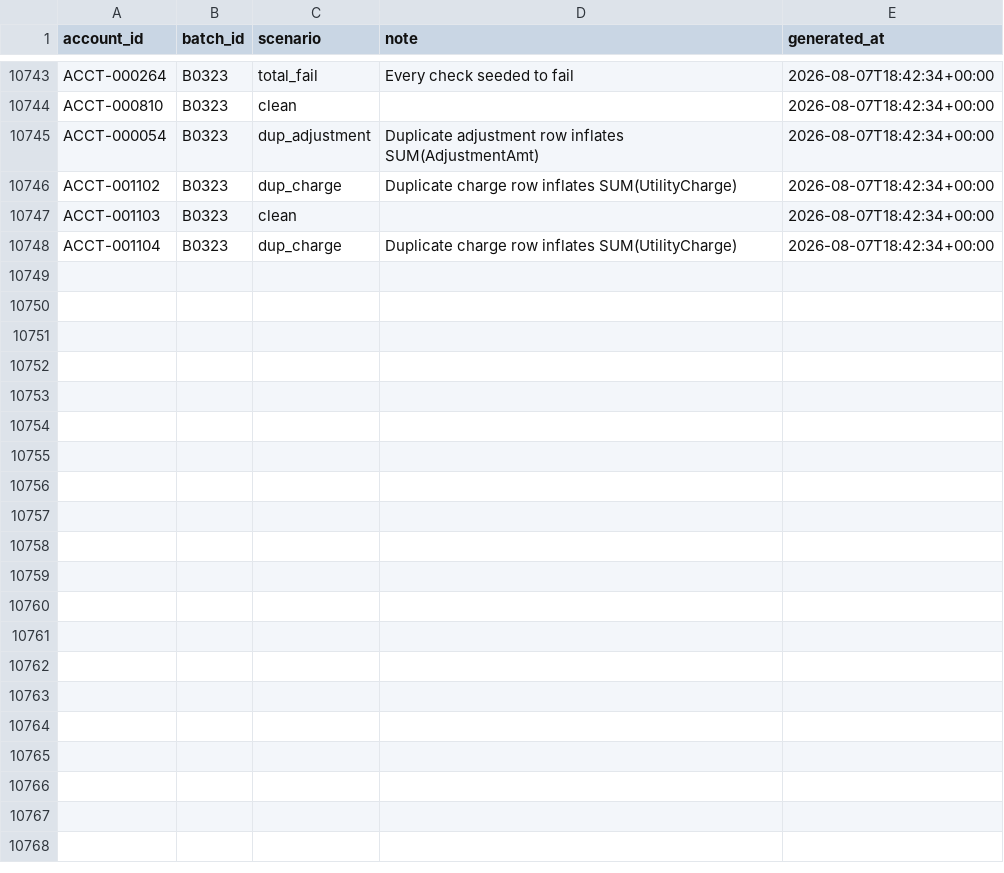
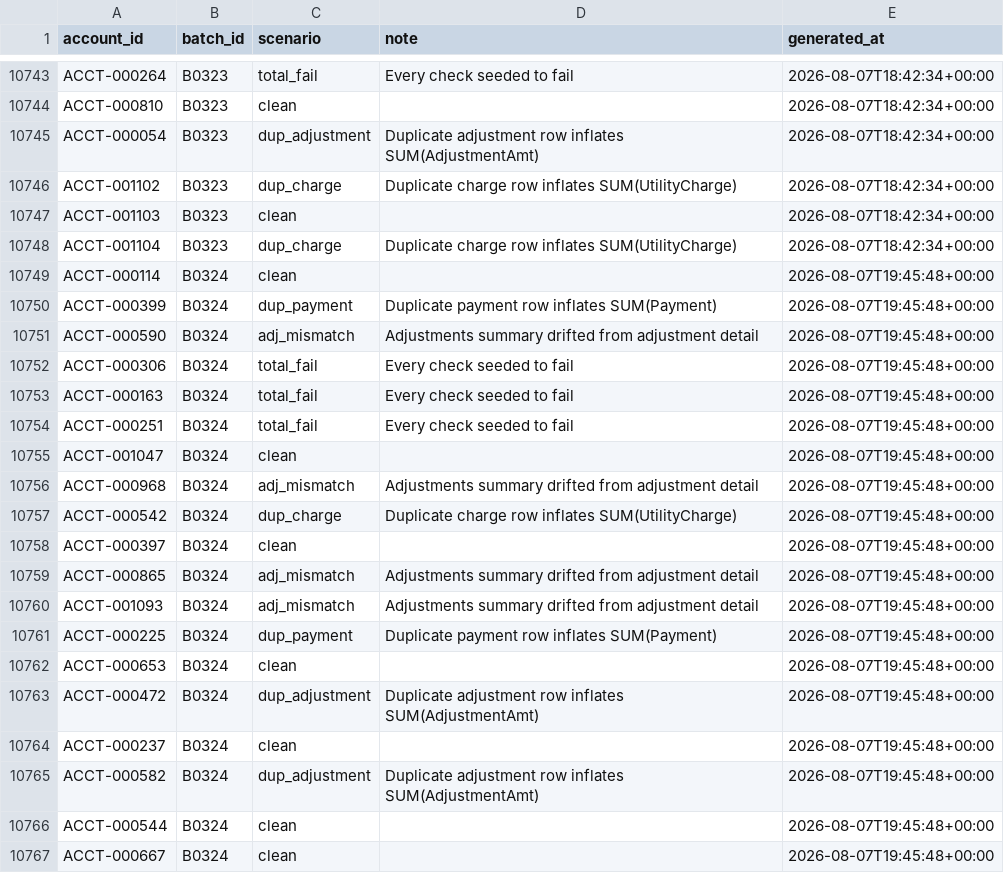
Before and after one commit to jelendu/remit-reconciliation-engine, a CSV file: data_gen/output/_scenarios.csv, drawn as a sheet; only a part is shown, gaps mark what is left out; the diff covers the shown part only.

```diff
--- a/data_gen/output/_scenarios.csv
+++ b/data_gen/output/_scenarios.csv
@@ -10748 +10748,20 @@ ACCT-001103,B0323,clean,,2026-08-07T18:42:34+00:00
 ACCT-001104,B0323,dup_charge,Duplicate charge row inflates SUM(UtilityCharge),2026-08-07T18:42:34+00:00
+ACCT-000114,B0324,clean,,2026-08-07T19:45:48+00:00
+ACCT-000399,B0324,dup_payment,Duplicate payment row inflates SUM(Payment),2026-08-07T19:45:48+00:00
+ACCT-000590,B0324,adj_mismatch,Adjustments summary drifted from adjustment detail,2026-08-07T19:45:48+00:00
+ACCT-000306,B0324,total_fail,Every check seeded to fail,2026-08-07T19:45:48+00:00
+ACCT-000163,B0324,total_fail,Every check seeded to fail,2026-08-07T19:45:48+00:00
+ACCT-000251,B0324,total_fail,Every check seeded to fail,2026-08-07T19:45:48+00:00
+ACCT-001047,B0324,clean,,2026-08-07T19:45:48+00:00
+ACCT-000968,B0324,adj_mismatch,Adjustments summary drifted from adjustment detail,2026-08-07T19:45:48+00:00
+ACCT-000542,B0324,dup_charge,Duplicate charge row inflates SUM(UtilityCharge),2026-08-07T19:45:48+00:00
+ACCT-000397,B0324,clean,,2026-08-07T19:45:48+00:00
+ACCT-000865,B0324,adj_mismatch,Adjustments summary drifted from adjustment detail,2026-08-07T19:45:48+00:00
+ACCT-001093,B0324,adj_mismatch,Adjustments summary drifted from adjustment detail,2026-08-07T19:45:48+00:00
+ACCT-000225,B0324,dup_payment,Duplicate payment row inflates SUM(Payment),2026-08-07T19:45:48+00:00
+ACCT-000653,B0324,clean,,2026-08-07T19:45:48+00:00
+ACCT-000472,B0324,dup_adjustment,Duplicate adjustment row inflates SUM(AdjustmentAmt),2026-08-07T19:45:48+00:00
+ACCT-000237,B0324,clean,,2026-08-07T19:45:48+00:00
+ACCT-000582,B0324,dup_adjustment,Duplicate adjustment row inflates SUM(AdjustmentAmt),2026-08-07T19:45:48+00:00
+ACCT-000544,B0324,clean,,2026-08-07T19:45:48+00:00
+ACCT-000667,B0324,clean,,2026-08-07T19:45:48+00:00
```
Also changed, not shown: 19 added rows elsewhere in this file, data_gen/output/adjustment_amts.csv, data_gen/output/adjustments.csv, 17 other files.
